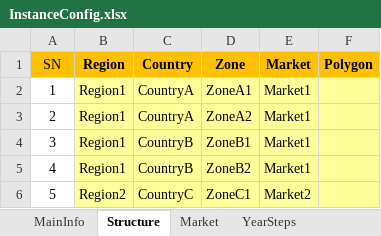
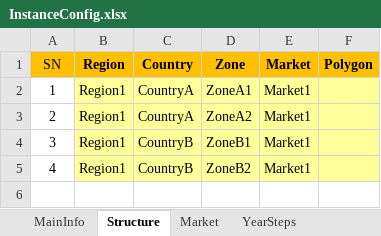
Before and after one commit to chengtachu/MUSE_PSM, an Excel workbook: Data/InstanceConfig.xlsx, sheet Structure, drawn as a sheet; values as stored, in another font and other column widths than the file's, no borders; the diff names each change by its address in the sheet, - before the commit and + after, or states it on an @@ line.

```diff
--- a/Data/InstanceConfig.xlsx (sheet Structure)
+++ b/Data/InstanceConfig.xlsx (sheet Structure)
-row 6: 5 | Region2 | CountryC | ZoneC1 | Market2
```
Also changed, not shown: Data/Assumption/Zone_Limit/ZoneA1.xlsx, Data/Assumption/Zone_Limit/ZoneA2.xlsx, 12 other files.
